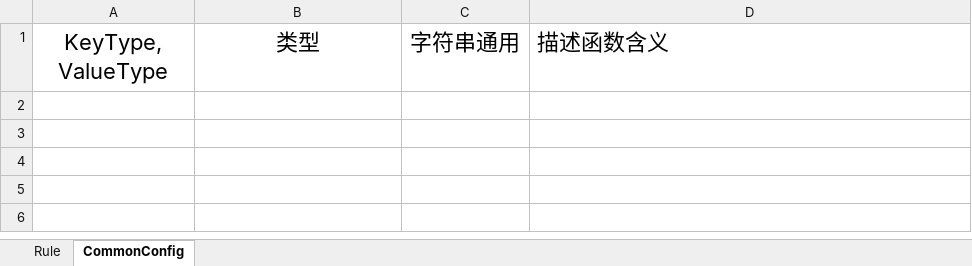
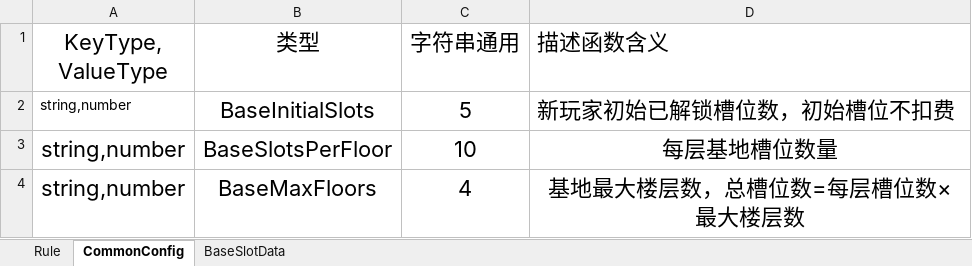
Before and after one commit to shenxin-karl/Roblox_Y2, an Excel workbook: 配置文档/GameConfig.xlsx, sheet CommonConfig, drawn as a sheet; values as stored, in another font and other column widths than the file's, no borders; the diff names each change by its address in the sheet, - before the commit and + after, or states it on an @@ line.

```diff
--- a/配置文档/GameConfig.xlsx (sheet CommonConfig)
+++ b/配置文档/GameConfig.xlsx (sheet CommonConfig)
+sheet tab: BaseSlotData
+row 2: string,number | BaseInitialSlots | 5 | 新玩家初始已解锁槽位数，初始槽位不扣费
+row 3: string,number | BaseSlotsPerFloor | 10 | 每层基地槽位数量
+row 4: string,number | BaseMaxFloors | 4 | 基地最大楼层数，总槽位数=每层槽位数×最大楼层数
```
Also changed, not shown: sheet Rule, 27 other files.
